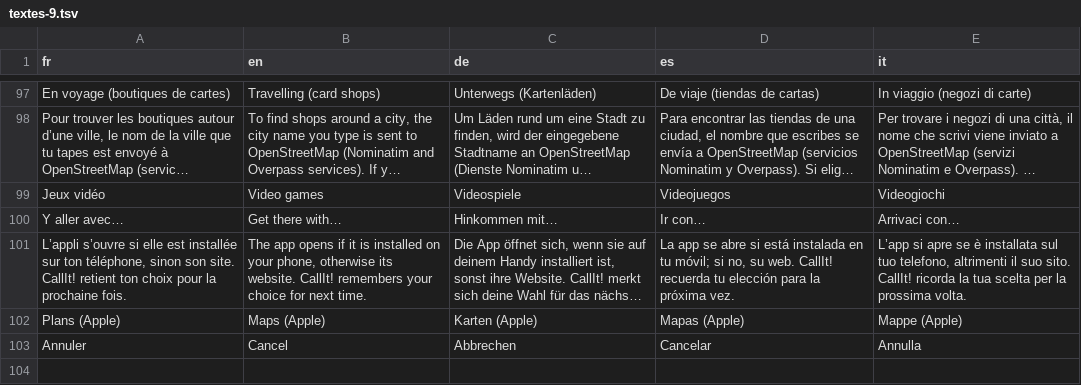
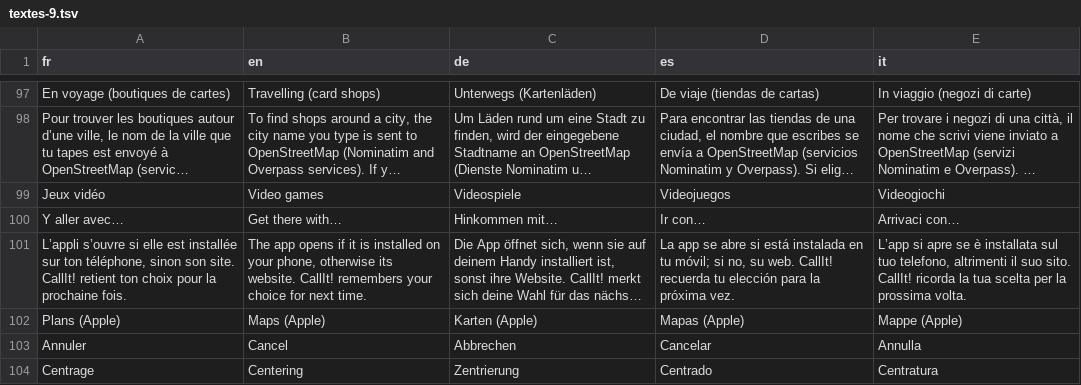
Before and after one commit to blevdosmiles/callit, a TSV file: i18n/textes-9.tsv, drawn as a sheet; only a part is shown, gaps mark what is left out; long unchanged cells end in ….

```diff
--- a/i18n/textes-9.tsv
+++ b/i18n/textes-9.tsv
@@ -103 +103,2 @@ Plans (Apple)	Maps (Apple)	Karten (Apple)	Mapas (Apple)	Mappe (Apple)
 Annuler	Cancel	Abbrechen	Cancelar	Annulla
+Centrage	Centering	Zentrierung	Centrado	Centratura
```
Also changed, not shown: 2 other files.
